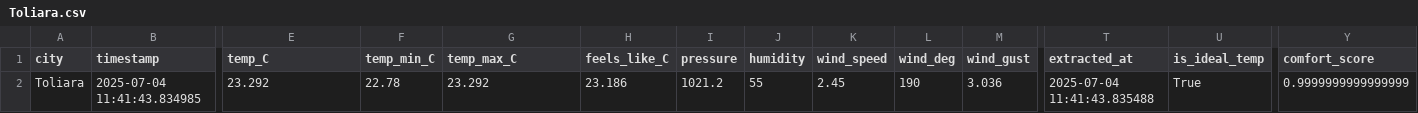
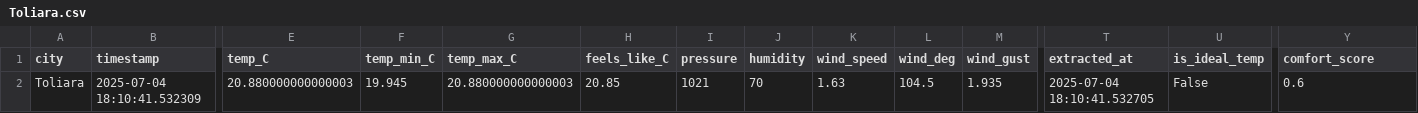
Before and after one commit to Abega1642/toetrandro-etl, a CSV file: data/processed/2025-07-04/Toliara.csv, drawn as a sheet; only a part is shown, gaps mark what is left out; the diff covers the shown part only; the diff names each change by its address in the sheet, - before the commit and + after, or states it on an @@ line.

```diff
--- a/data/processed/2025-07-04/Toliara.csv
+++ b/data/processed/2025-07-04/Toliara.csv
-B2 (timestamp): 2025-07-04 11:41:43.834985
+B2 (timestamp): 2025-07-04 18:10:41.532309
-E2 (temp_C): 23.292
+E2 (temp_C): 20.880000000000003
-F2 (temp_min_C): 22.78
+F2 (temp_min_C): 19.945
-G2 (temp_max_C): 23.292
+G2 (temp_max_C): 20.880000000000003
-H2 (feels_like_C): 23.186
+H2 (feels_like_C): 20.85
-I2 (pressure): 1021.2
+I2 (pressure): 1021
-J2 (humidity): 55
+J2 (humidity): 70
-K2 (wind_speed): 2.45
+K2 (wind_speed): 1.63
-L2 (wind_deg): 190
+L2 (wind_deg): 104.5
-M2 (wind_gust): 3.036
+M2 (wind_gust): 1.935
-T2 (extracted_at): 2025-07-04 11:41:43.835488
+T2 (extracted_at): 2025-07-04 18:10:41.532705
-U2 (is_ideal_temp): True
+U2 (is_ideal_temp): False
-Y2 (comfort_score): 0.9999999999999999
+Y2 (comfort_score): 0.6
```
Also changed, not shown: 1 edited cell elsewhere in this file, data/merged/all_weather_data.csv, data/processed/2025-07-04/Paris.csv, 12 other files.
